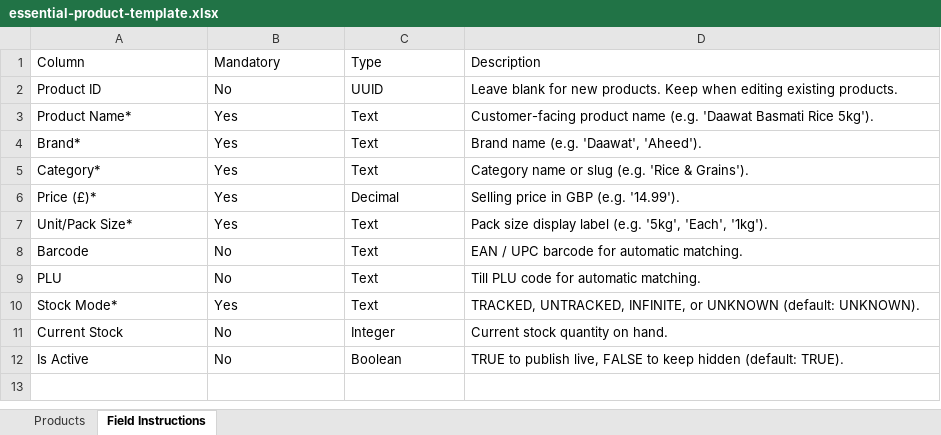
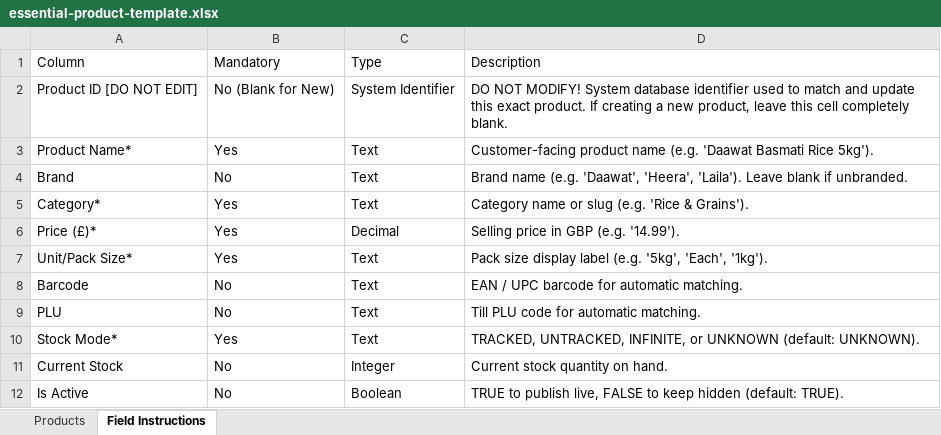
Before and after one commit to MerQify/shoplocal, an Excel workbook: public/templates/essential-product-template.xlsx, sheet Field Instructions, drawn as a sheet; values as stored, in another font and other column widths than the file's, no borders; removed rows and columns are numbered as before the commit, all else as after; the diff names each change by its address in the sheet, - before the commit and + after, or states it on an @@ line.

Commit message:
feat(catalogue): product template brand cleanup, bundles and promotions export, and non-editable column protection (#1636)

```diff
--- a/public/templates/essential-product-template.xlsx (sheet Field Instructions)
+++ b/public/templates/essential-product-template.xlsx (sheet Field Instructions)
-row 2: Product ID | No | UUID | Leave blank for new products. Keep when editing existing products.
+row 2: Product ID [DO NOT EDIT] | No (Blank for New) | System Identifier | DO NOT MODIFY! System database identifier used to match and update this exact product. If creating a new product, leave this cell completely blank.
-row 4: Brand* | Yes | Text | Brand name (e.g. 'Daawat', 'Aheed').
+row 4: Brand | No | Text | Brand name (e.g. 'Daawat', 'Heera', 'Laila'). Leave blank if unbranded.
```
Also changed, not shown: sheet Products, public/templates/universal-product-template.xlsx, 28 other files.
